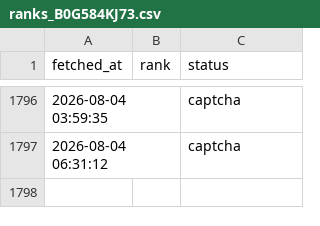
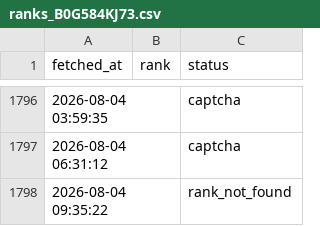
Before and after one commit to veridelisi/fedbalancesheet-reserves, a CSV file: ranks_B0G584KJ73.csv, drawn as a sheet; only a part is shown, gaps mark what is left out; the diff names each change by its address in the sheet, - before the commit and + after, or states it on an @@ line.

```diff
--- a/ranks_B0G584KJ73.csv
+++ b/ranks_B0G584KJ73.csv
+row 1798: 2026-08-04 09:35:22 |  | rank_not_found
```
